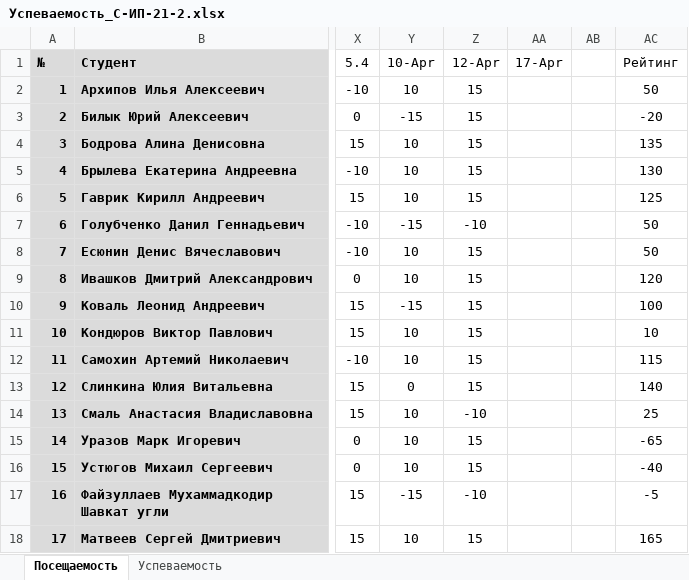
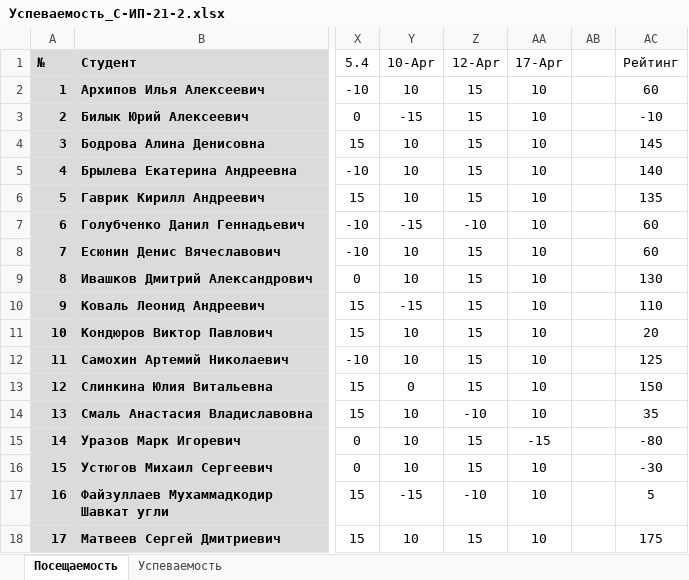
Before and after one commit to TheBandik/information-systems-testing, an Excel workbook: Успеваемость_С-ИП-21-2.xlsx, sheet Посещаемость, drawn as a sheet; only a part is shown, gaps mark what is left out; values as stored, in another font and other column widths than the file's, no borders; conditional formats not drawn; the diff names each change by its address in the sheet, - before the commit and + after, or states it on an @@ line.

```diff
--- a/Успеваемость_С-ИП-21-2.xlsx (sheet Посещаемость)
+++ b/Успеваемость_С-ИП-21-2.xlsx (sheet Посещаемость)
-AA2:AA14 (17-Apr): (empty)
+AA2:AA14 (17-Apr): 10
-AC2 (Рейтинг): 50
+AC2 (Рейтинг): 60
-AC3 (Рейтинг): -20
+AC3 (Рейтинг): -10
-AC4 (Рейтинг): 135
+AC4 (Рейтинг): 145
-AC5 (Рейтинг): 130
+AC5 (Рейтинг): 140
-AC6 (Рейтинг): 125
+AC6 (Рейтинг): 135
-AC7:AC8 (Рейтинг): 50
+AC7:AC8 (Рейтинг): 60
-AC9 (Рейтинг): 120
+AC9 (Рейтинг): 130
-AC10 (Рейтинг): 100
+AC10 (Рейтинг): 110
-AC11 (Рейтинг): 10
+AC11 (Рейтинг): 20
-AC12 (Рейтинг): 115
+AC12 (Рейтинг): 125
-AC13 (Рейтинг): 140
+AC13 (Рейтинг): 150
-AC14 (Рейтинг): 25
+AC14 (Рейтинг): 35
-AA15 (17-Apr): (empty)
+AA15 (17-Apr): -15
-AC15 (Рейтинг): -65
+AC15 (Рейтинг): -80
-AA16:AA18 (17-Apr): (empty)
+AA16:AA18 (17-Apr): 10
-AC16 (Рейтинг): -40
+AC16 (Рейтинг): -30
-AC17 (Рейтинг): -5
+AC17 (Рейтинг): 5
-AC18 (Рейтинг): 165
+AC18 (Рейтинг): 175
```
Also changed, not shown: sheet Успеваемость, Успеваемость_С-ИП-21-1.xlsx.
